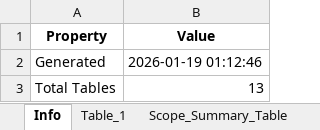
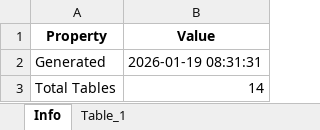
Before and after one commit to ELANSURIYAA/AAVA_Testing, an Excel workbook: ComparisonAgent_Output/ABAP To Pyspark Doc & Analyze_comparison/aava_enterprise_comparison_agent.xlsx, sheet Info, drawn as a sheet; values as stored, in another font and other column widths than the file's, no borders; the diff names each change by its address in the sheet, - before the commit and + after, or states it on an @@ line.

```diff
--- a/ComparisonAgent_Output/ABAP To Pyspark Doc & Analyze_comparison/aava_enterprise_comparison_agent.xlsx (sheet Info)
+++ b/ComparisonAgent_Output/ABAP To Pyspark Doc & Analyze_comparison/aava_enterprise_comparison_agent.xlsx (sheet Info)
-B2 (Value): 2026-01-19 01:12:46
+B2 (Value): 2026-01-19 08:31:31
-B3 (Value): 13
+B3 (Value): 14
```
Also changed, not shown: sheet Overall_Migration_Risk_Level_LO, sheet Table_2, sheet Table_3, sheet Table_1, sheet Component_ABAP_Documentation, sheet Component_ABAP_to_PySpark_Analy, 6 more sheets, other sheet tabs.
